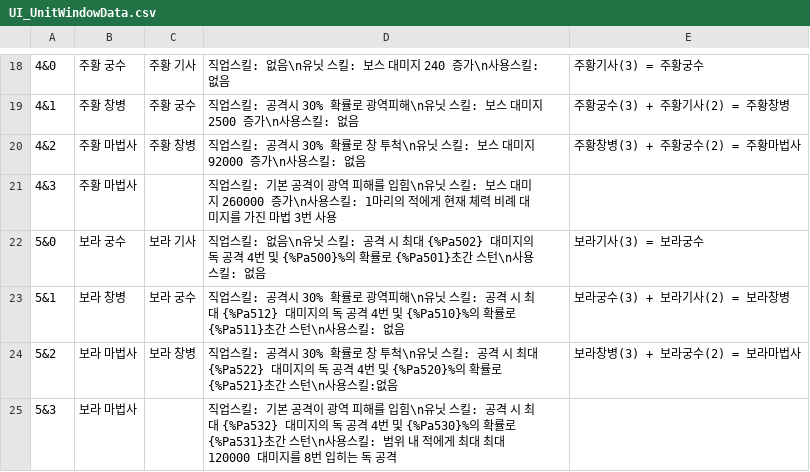
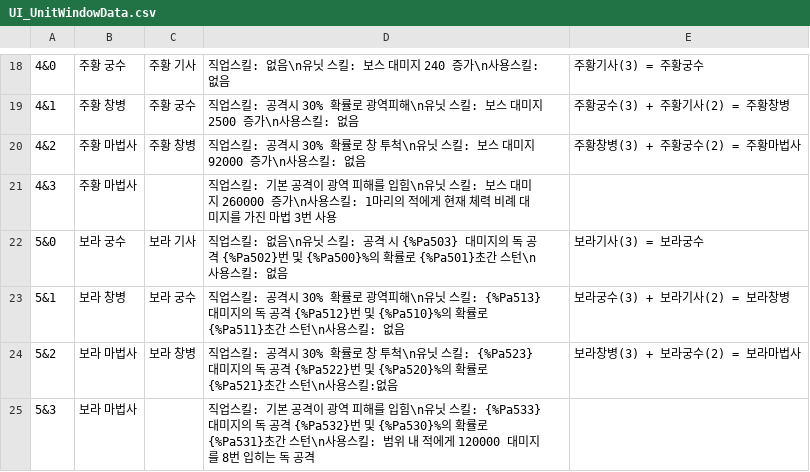
Before and after one commit to Penguin-God/TowerDefenseGame, a CSV file: Assets/Resources/Data/UIData/UI_UnitWindowData.csv, drawn as a sheet; only a part is shown, gaps mark what is left out.

```diff
--- a/Assets/Resources/Data/UIData/UI_UnitWindowData.csv
+++ b/Assets/Resources/Data/UIData/UI_UnitWindowData.csv
@@ -21,5 +21,5 @@
 4&3,주황 마법사,,직업스킬: 기본 공격이 광역 피해를 입힘\n유닛 스킬: 보스 대미지 260000 증가\n사용스킬: 1마리의 적에게 현재 체력 비례 대미지를 가진 마법 3번 사용,
-5&0,보라 궁수,보라 기사,직업스킬: 없음\n유닛 스킬: 공격 시 최대 {%Pa502} 대미지의 독 공격 4번 및 {%Pa500}%의 확률로 {%Pa501}초간 스턴\n사용스킬: 없음,보라기사(3) = 보라궁수
-5&1,보라 창병,보라 궁수,직업스킬: 공격시 30% 확률로 광역피해\n유닛 스킬: 공격 시 최대 {%Pa512} 대미지의 독 공격 4번 및 {%Pa510}%의 확률로 {%Pa511}초간 스턴\n사용스킬: 없음,보라궁수(3) + 보라기사(2) = 보라창병
-5&2,보라 마법사,보라 창병,직업스킬: 공격시 30% 확률로 창 투척\n유닛 스킬: 공격 시 최대 {%Pa522} 대미지의 독 공격 4번 및 {%Pa520}%의 확률로 {%Pa521}초간 스턴\n사용스킬:없음,보라창병(3) + 보라궁수(2) = 보라마법사
-5&3,보라 마법사,,직업스킬: 기본 공격이 광역 피해를 입힘\n유닛 스킬: 공격 시 최대 {%Pa532} 대미지의 독 공격 4번 및 {%Pa530}%의 확률로 {%Pa531}초간 스턴\n사용스킬: 범위 내 적에게 최대 최대 120000 대미지를 8번 입히는 독 공격,
+5&0,보라 궁수,보라 기사,직업스킬: 없음\n유닛 스킬: 공격 시 {%Pa503} 대미지의 독 공격 {%Pa502}번 및 {%Pa500}%의 확률로 {%Pa501}초간 스턴\n사용스킬: 없음,보라기사(3) = 보라궁수
+5&1,보라 창병,보라 궁수,직업스킬: 공격시 30% 확률로 광역피해\n유닛 스킬: {%Pa513} 대미지의 독 공격 {%Pa512}번 및 {%Pa510}%의 확률로 {%Pa511}초간 스턴\n사용스킬: 없음,보라궁수(3) + 보라기사(2) = 보라창병
+5&2,보라 마법사,보라 창병,직업스킬: 공격시 30% 확률로 창 투척\n유닛 스킬: {%Pa523} 대미지의 독 공격 {%Pa522}번 및 {%Pa520}%의 확률로 {%Pa521}초간 스턴\n사용스킬:없음,보라창병(3) + 보라궁수(2) = 보라마법사
+5&3,보라 마법사,,직업스킬: 기본 공격이 광역 피해를 입힘\n유닛 스킬: {%Pa533} 대미지의 독 공격 {%Pa532}번 및 {%Pa530}%의 확률로 {%Pa531}초간 스턴\n사용스킬: 범위 내 적에게 120000 대미지를 8번 입히는 독 공격,
```
Also changed, not shown: Assets/Resources/Data/UnitData/MageUnitStat.csv, Assets/Resources/Data/UnitData/UnitPassiveStat.csv, 4 other files.
